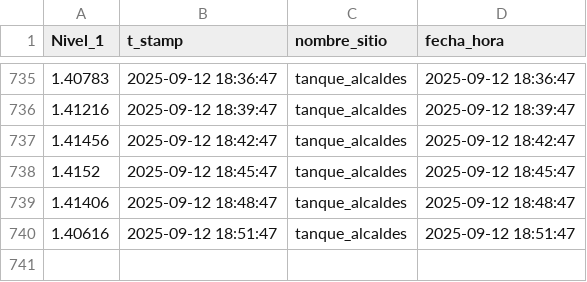
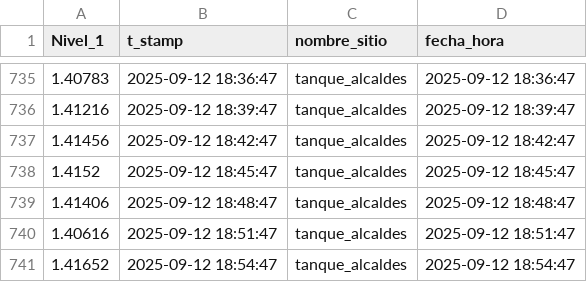
Before and after one commit to Oraida14/grafica_alcaldes, a CSV file: docs/dashboard_data.csv, drawn as a sheet; only a part is shown, gaps mark what is left out.

Commit message:
Update dashboard_data.csv 2025-09-12 17:52:22

```diff
--- a/docs/dashboard_data.csv
+++ b/docs/dashboard_data.csv
@@ -740 +740,2 @@
 1.40616,2025-09-12 18:51:47,tanque_alcaldes,2025-09-12 18:51:47
+1.41652,2025-09-12 18:54:47,tanque_alcaldes,2025-09-12 18:54:47
```
